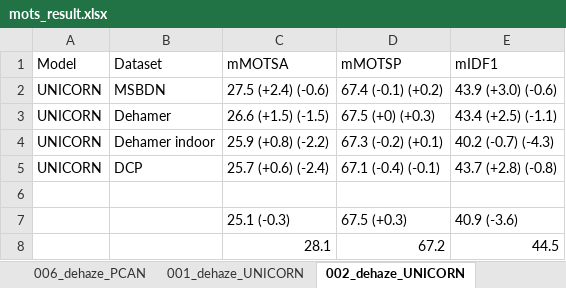
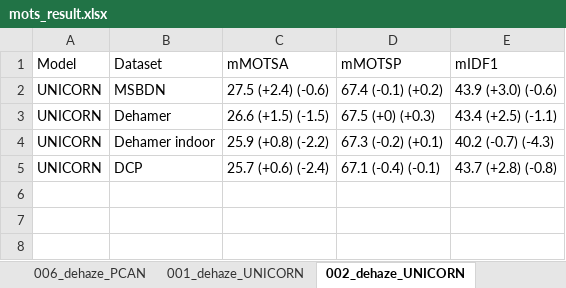
Before and after one commit to 2223CUHKFYP/2223CUHKFYP.github.io, an Excel workbook: resources/mots_result.xlsx, sheet 002_dehaze_UNICORN, drawn as a sheet; values as stored, in another font and other column widths than the file's, no borders; the diff names each change by its address in the sheet, - before the commit and + after, or states it on an @@ line.

```diff
--- a/resources/mots_result.xlsx (sheet 002_dehaze_UNICORN)
+++ b/resources/mots_result.xlsx (sheet 002_dehaze_UNICORN)
-row 6: (empty)
-row 7:  |  | 25.1 (-0.3) | 67.5 (+0.3) | 40.9 (-3.6)
-row 8:  |  | 28.1 | 67.2 | 44.5
```
Also changed, not shown: sheet 001_dehaze_UNICORN, 4 other files.
